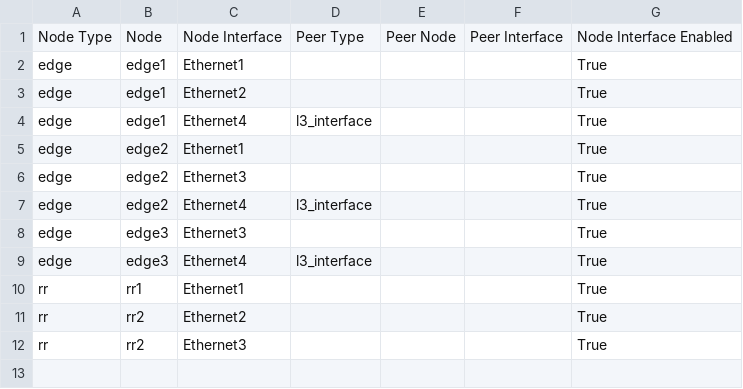
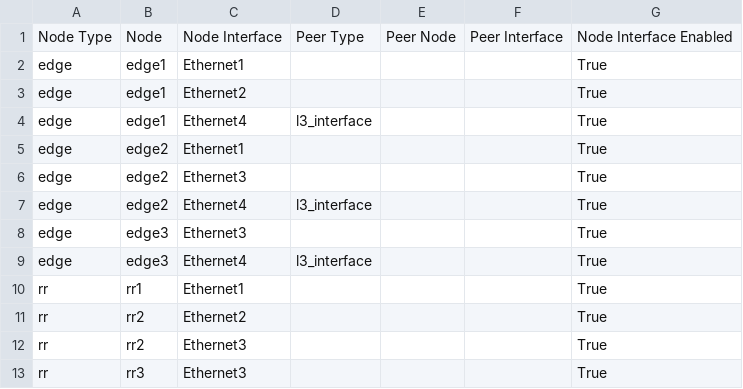
Before and after one commit to gmuloc/avd, a CSV file: ansible_collections/arista/avd/molecule/eos_designs-autovpn/documentation/fabric/AUTOVPN-topology.csv, drawn as a sheet.

Commit message:
Test: Update molecule with 2 rrs on Internet

```diff
--- a/ansible_collections/arista/avd/molecule/eos_designs-autovpn/documentation/fabric/AUTOVPN-topology.csv
+++ b/ansible_collections/arista/avd/molecule/eos_designs-autovpn/documentation/fabric/AUTOVPN-topology.csv
@@ -12 +12,2 @@ rr,rr2,Ethernet2,,,,True
 rr,rr2,Ethernet3,,,,True
+rr,rr3,Ethernet3,,,,True
```
Also changed, not shown: 12 other files.
